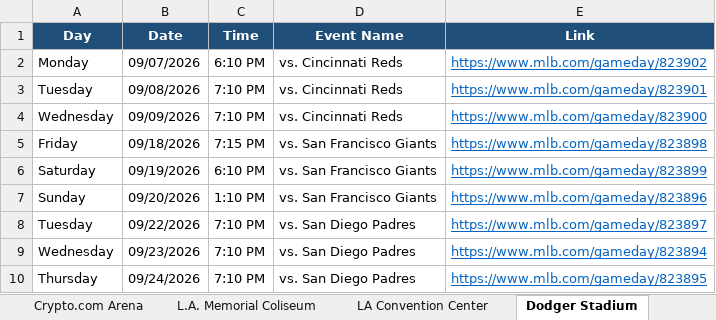
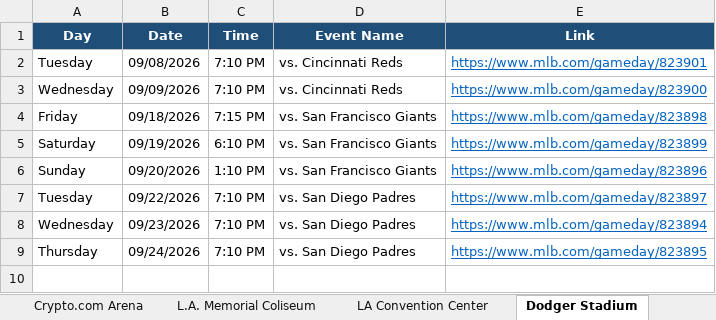
Before and after one commit to hannahlee-vzw/southern_california_events, an Excel workbook: docs/events.xlsx, sheet Dodger Stadium, drawn as a sheet; values as stored, in another font and other column widths than the file's, no borders; the diff names each change by its address in the sheet, - before the commit and + after, or states it on an @@ line.

```diff
--- a/docs/events.xlsx (sheet Dodger Stadium)
+++ b/docs/events.xlsx (sheet Dodger Stadium)
-row 2: Monday | 09/07/2026 | 6:10 PM | vs. Cincinnati Reds | https://www.mlb.com/gameday/823902
```
Also changed, not shown: sheet Past Events, sheet Dignity Health Sports Park, sheet Intuit Dome, sheet Crypto.com Arena, 3 other files.
